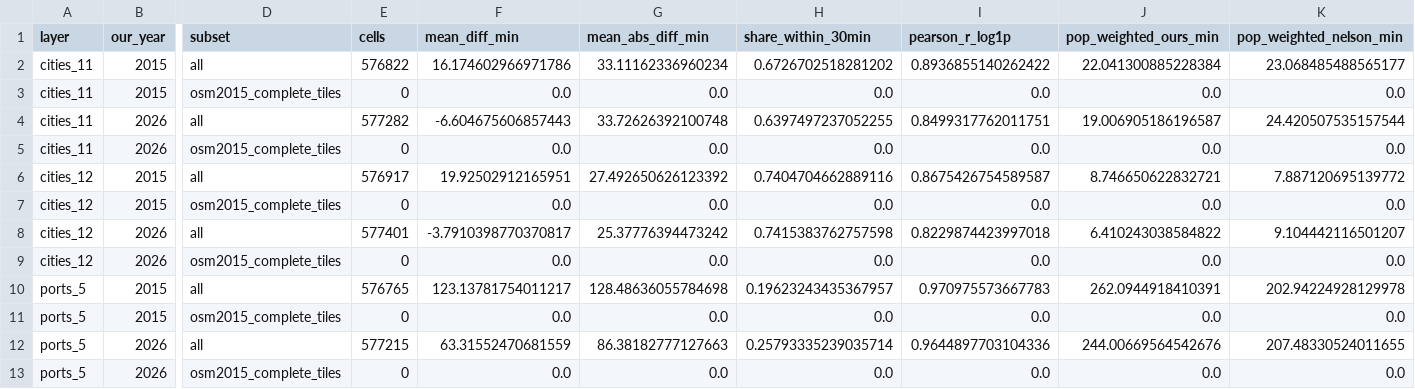
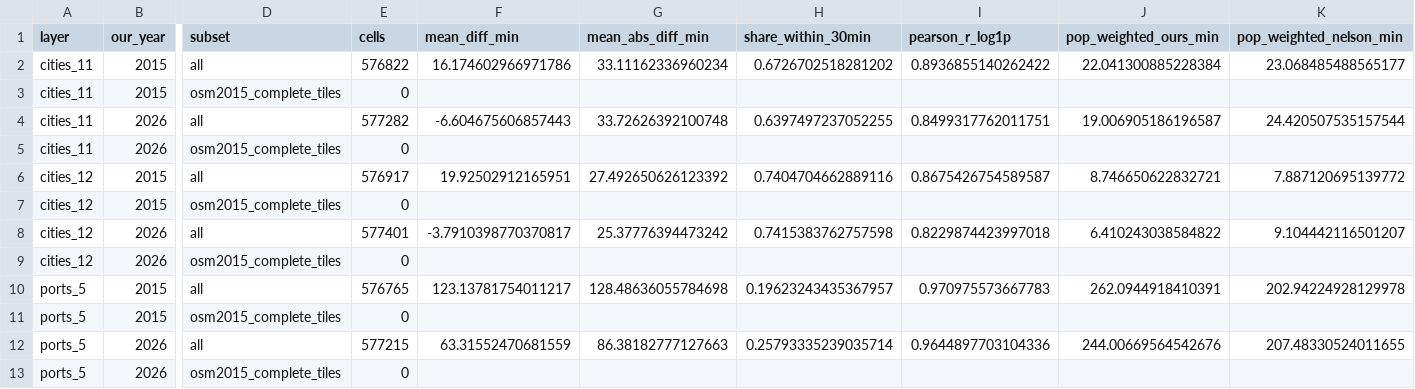
Before and after one commit to shadowhgni/quick_test_farm_size_claude, a CSV file: global_accessibility/test_results/nelson_comparison/comparison_by_layer.csv, drawn as a sheet; only a part is shown, gaps mark what is left out; the diff names each change by its address in the sheet, - before the commit and + after, or states it on an @@ line.

```diff
--- a/global_accessibility/test_results/nelson_comparison/comparison_by_layer.csv
+++ b/global_accessibility/test_results/nelson_comparison/comparison_by_layer.csv
-F3 (mean_diff_min): 0.0
+F3 (mean_diff_min): (empty)
-G3 (mean_abs_diff_min): 0.0
+G3 (mean_abs_diff_min): (empty)
-H3 (share_within_30min): 0.0
+H3 (share_within_30min): (empty)
-I3 (pearson_r_log1p): 0.0
+I3 (pearson_r_log1p): (empty)
-J3 (pop_weighted_ours_min): 0.0
+J3 (pop_weighted_ours_min): (empty)
-K3 (pop_weighted_nelson_min): 0.0
+K3 (pop_weighted_nelson_min): (empty)
-F5 (mean_diff_min): 0.0
+F5 (mean_diff_min): (empty)
-G5 (mean_abs_diff_min): 0.0
+G5 (mean_abs_diff_min): (empty)
-H5 (share_within_30min): 0.0
+H5 (share_within_30min): (empty)
-I5 (pearson_r_log1p): 0.0
+I5 (pearson_r_log1p): (empty)
-J5 (pop_weighted_ours_min): 0.0
+J5 (pop_weighted_ours_min): (empty)
-K5 (pop_weighted_nelson_min): 0.0
+K5 (pop_weighted_nelson_min): (empty)
-F7 (mean_diff_min): 0.0
+F7 (mean_diff_min): (empty)
-G7 (mean_abs_diff_min): 0.0
+G7 (mean_abs_diff_min): (empty)
-H7 (share_within_30min): 0.0
+H7 (share_within_30min): (empty)
-I7 (pearson_r_log1p): 0.0
+I7 (pearson_r_log1p): (empty)
-J7 (pop_weighted_ours_min): 0.0
+J7 (pop_weighted_ours_min): (empty)
-K7 (pop_weighted_nelson_min): 0.0
+K7 (pop_weighted_nelson_min): (empty)
-F9 (mean_diff_min): 0.0
+F9 (mean_diff_min): (empty)
-G9 (mean_abs_diff_min): 0.0
+G9 (mean_abs_diff_min): (empty)
-H9 (share_within_30min): 0.0
+H9 (share_within_30min): (empty)
-I9 (pearson_r_log1p): 0.0
+I9 (pearson_r_log1p): (empty)
-J9 (pop_weighted_ours_min): 0.0
+J9 (pop_weighted_ours_min): (empty)
-K9 (pop_weighted_nelson_min): 0.0
+K9 (pop_weighted_nelson_min): (empty)
-F11 (mean_diff_min): 0.0
+F11 (mean_diff_min): (empty)
-G11 (mean_abs_diff_min): 0.0
+G11 (mean_abs_diff_min): (empty)
-H11 (share_within_30min): 0.0
+H11 (share_within_30min): (empty)
-I11 (pearson_r_log1p): 0.0
+I11 (pearson_r_log1p): (empty)
-J11 (pop_weighted_ours_min): 0.0
+J11 (pop_weighted_ours_min): (empty)
-K11 (pop_weighted_nelson_min): 0.0
+K11 (pop_weighted_nelson_min): (empty)
-F13 (mean_diff_min): 0.0
+F13 (mean_diff_min): (empty)
-G13 (mean_abs_diff_min): 0.0
+G13 (mean_abs_diff_min): (empty)
-H13 (share_within_30min): 0.0
+H13 (share_within_30min): (empty)
-I13 (pearson_r_log1p): 0.0
+I13 (pearson_r_log1p): (empty)
-J13 (pop_weighted_ours_min): 0.0
+J13 (pop_weighted_ours_min): (empty)
-K13 (pop_weighted_nelson_min): 0.0
+K13 (pop_weighted_nelson_min): (empty)
```
Also changed, not shown: global_accessibility/test_results/methods/inputs_manifest.csv, global_accessibility/test_results/methods/timings.csv, 5 other files.
